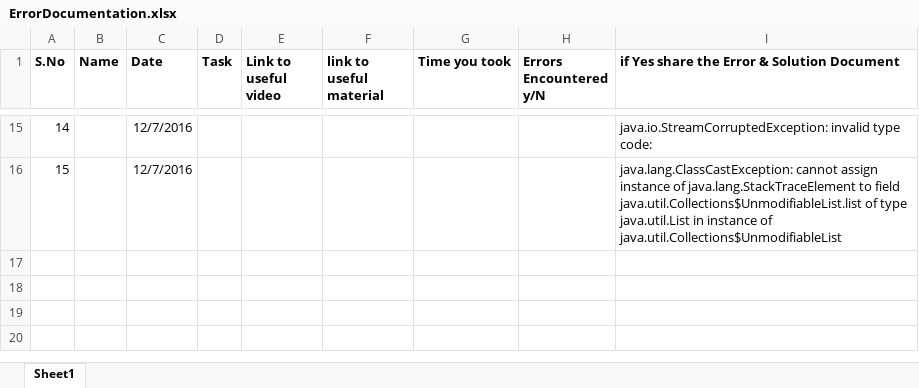
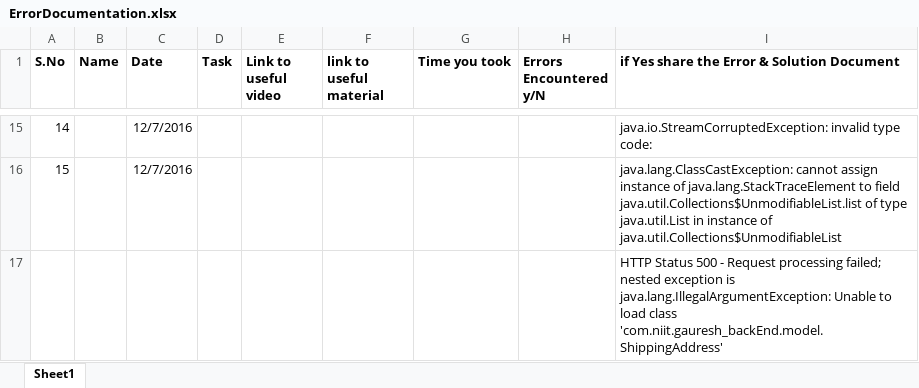
Before and after one commit to gaureshgosavi/gauresh_ecommerce, an Excel workbook: ErrorDocumentation.xlsx, sheet Sheet1, drawn as a sheet; only a part is shown, gaps mark what is left out; values as stored, in another font and other column widths than the file's, no borders; the diff names each change by its address in the sheet, - before the commit and + after, or states it on an @@ line.

```diff
--- a/ErrorDocumentation.xlsx (sheet Sheet1)
+++ b/ErrorDocumentation.xlsx (sheet Sheet1)
+row 17:  |  |  |  |  |  |  |  | HTTP Status 500 - Request processing failed; nested exception is java.lang.IllegalArgumentException: Unable to load class 'com.niit.gauresh_backEnd.model.ShippingAddress'
```
Also changed, not shown: 26 other files.
